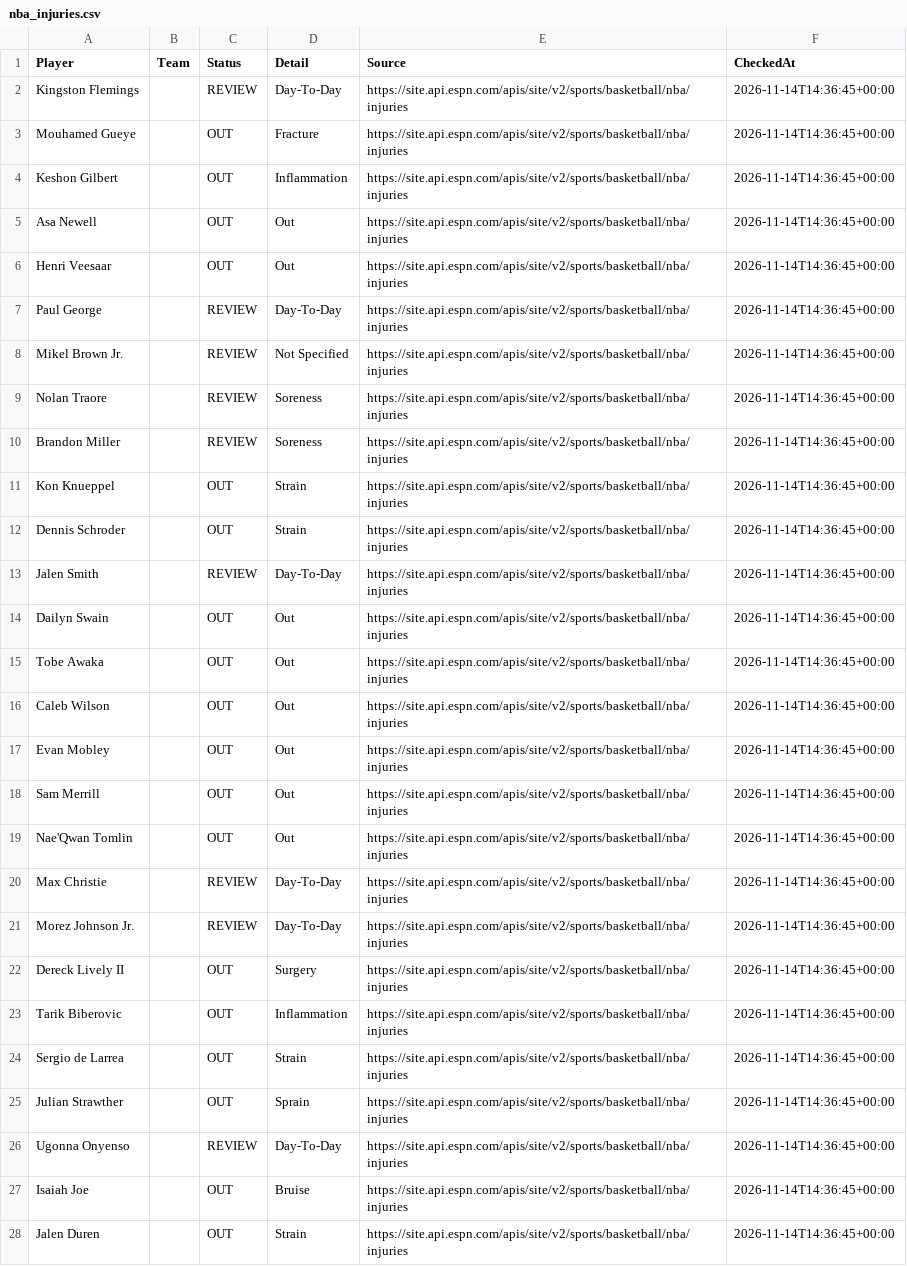
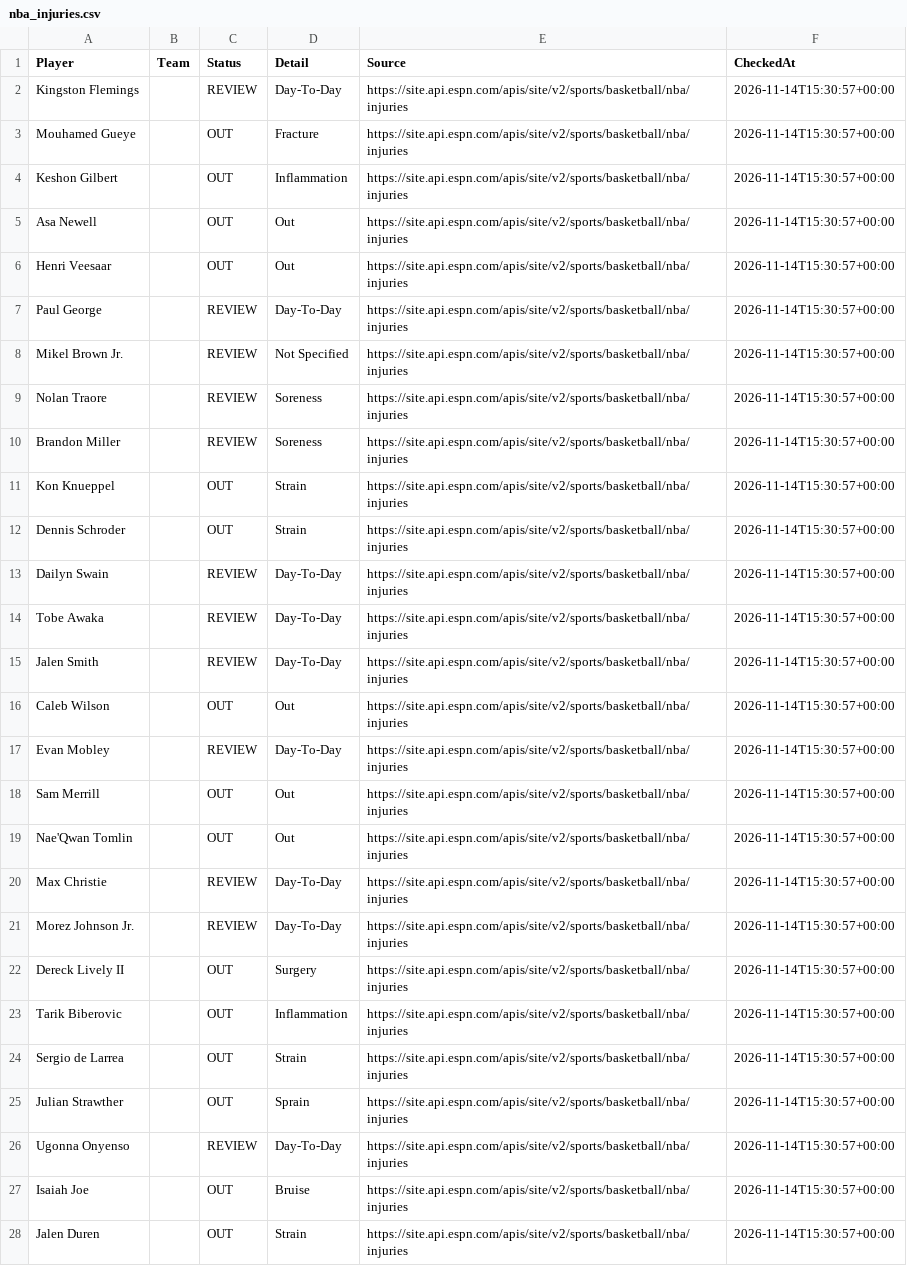
Before and after one commit to jakobabrahamson32-lgtm/courtside-edge, a CSV file: nba_injuries.csv, drawn as a sheet; only a part is shown; removed rows and columns are numbered as before the commit, all else as after; the diff covers the shown part only; the diff names each change by its address in the sheet, - before the commit and + after, or states it on an @@ line.

```diff
--- a/nba_injuries.csv
+++ b/nba_injuries.csv
-F2:F12 (CheckedAt): 2026-11-14T14:36:45+00:00
+F2:F12 (CheckedAt): 2026-11-14T15:30:57+00:00
-row 13: Jalen Smith |  | REVIEW | Day-To-Day | https://site.api.espn.com/apis/site/v2/sports/basketball/nba/injuries | 2026-11-14T14:36:45+00:00
-C13:C14 (Status): OUT
+C13:C14 (Status): REVIEW
-D13:D14 (Detail): Out
+D13:D14 (Detail): Day-To-Day
-F13:F14 (CheckedAt): 2026-11-14T14:36:45+00:00
+F13:F14 (CheckedAt): 2026-11-14T15:30:57+00:00
+row 15: Jalen Smith |  | REVIEW | Day-To-Day | https://site.api.espn.com/apis/site/v2/sports/basketball/nba/injuries | 2026-11-14T15:30:57+00:00
-F16:F28 (CheckedAt): 2026-11-14T14:36:45+00:00
+F16:F28 (CheckedAt): 2026-11-14T15:30:57+00:00
-C17 (Status): OUT
+C17 (Status): REVIEW
-D17 (Detail): Out
+D17 (Detail): Day-To-Day
```
Also changed, not shown: 2 added rows, 2 removed rows and 81 edited cells elsewhere in this file, nfl_injuries.csv.
